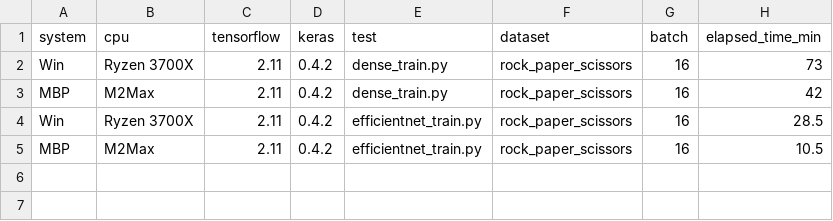
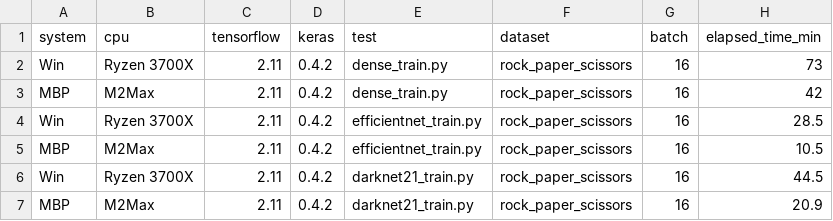
Before and after one commit to woolfel/mac-tensorflow-bench, a CSV file: train_resullts.csv, drawn as a sheet; the diff names each change by its address in the sheet, - before the commit and + after, or states it on an @@ line.

Commit message:
adding more benchmark results

```diff
--- a/train_resullts.csv
+++ b/train_resullts.csv
+row 6: Win | Ryzen 3700X | 2.11 | 0.4.2 | darknet21_train.py | rock_paper_scissors | 16 | 44.5
+row 7: MBP | M2Max | 2.11 | 0.4.2 | darknet21_train.py | rock_paper_scissors | 16 | 20.9
```
